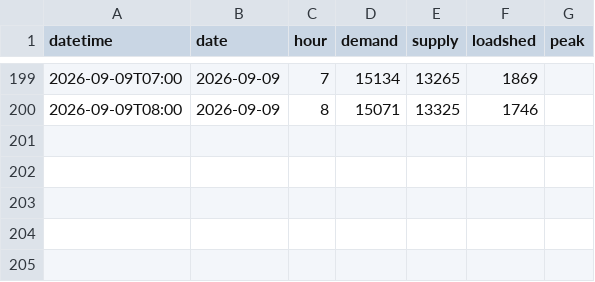
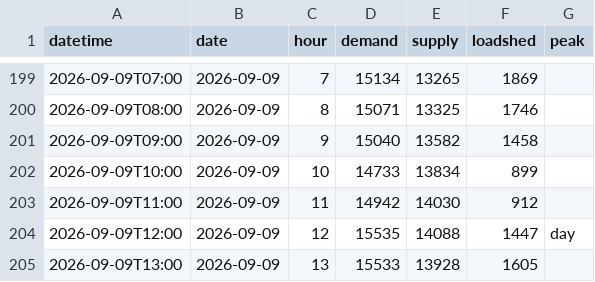
Before and after one commit to sushmit0109/prototype, a CSV file: electricity/raw/pgcb/hourly_2026-09.csv, drawn as a sheet; only a part is shown, gaps mark what is left out.

```diff
--- a/electricity/raw/pgcb/hourly_2026-09.csv
+++ b/electricity/raw/pgcb/hourly_2026-09.csv
@@ -200 +200,6 @@ datetime,date,hour,demand,supply,loadshed,peak
 2026-09-09T08:00,2026-09-09,8,15071,13325,1746,
+2026-09-09T09:00,2026-09-09,9,15040,13582,1458,
+2026-09-09T10:00,2026-09-09,10,14733,13834,899,
+2026-09-09T11:00,2026-09-09,11,14942,14030,912,
+2026-09-09T12:00,2026-09-09,12,15535,14088,1447,day
+2026-09-09T13:00,2026-09-09,13,15533,13928,1605,
```
Also changed, not shown: 15 other files.
